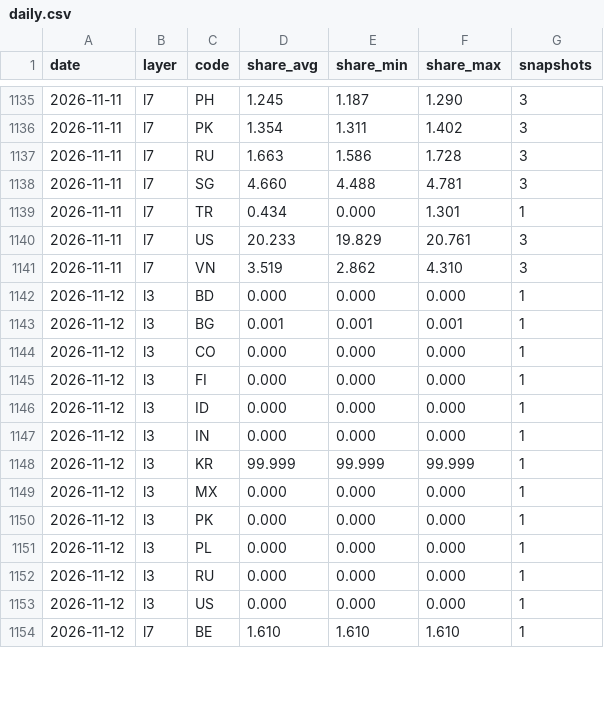
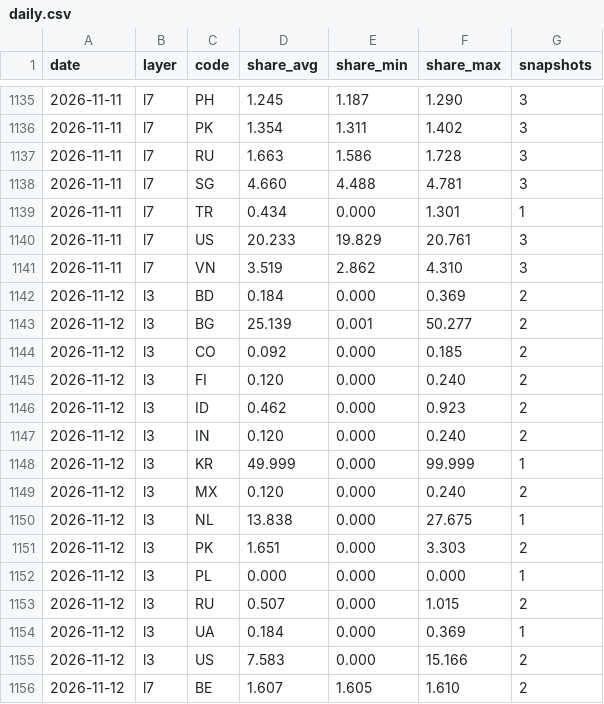
Before and after one commit to kiyo0630-cpu/compass-, a CSV file: attack-map/data/history/daily.csv, drawn as a sheet; only a part is shown, gaps mark what is left out; the diff covers the shown part only.

```diff
--- a/attack-map/data/history/daily.csv
+++ b/attack-map/data/history/daily.csv
@@ -1141,14 +1141,16 @@ date,layer,code,share_avg,share_min,share_max,snapshots
 2026-11-11,l7,VN,3.519,2.862,4.310,3
-2026-11-12,l3,BD,0.000,0.000,0.000,1
-2026-11-12,l3,BG,0.001,0.001,0.001,1
-2026-11-12,l3,CO,0.000,0.000,0.000,1
-2026-11-12,l3,FI,0.000,0.000,0.000,1
-2026-11-12,l3,ID,0.000,0.000,0.000,1
-2026-11-12,l3,IN,0.000,0.000,0.000,1
-2026-11-12,l3,KR,99.999,99.999,99.999,1
-2026-11-12,l3,MX,0.000,0.000,0.000,1
-2026-11-12,l3,PK,0.000,0.000,0.000,1
+2026-11-12,l3,BD,0.184,0.000,0.369,2
+2026-11-12,l3,BG,25.139,0.001,50.277,2
+2026-11-12,l3,CO,0.092,0.000,0.185,2
+2026-11-12,l3,FI,0.120,0.000,0.240,2
+2026-11-12,l3,ID,0.462,0.000,0.923,2
+2026-11-12,l3,IN,0.120,0.000,0.240,2
+2026-11-12,l3,KR,49.999,0.000,99.999,1
+2026-11-12,l3,MX,0.120,0.000,0.240,2
+2026-11-12,l3,NL,13.838,0.000,27.675,1
+2026-11-12,l3,PK,1.651,0.000,3.303,2
 2026-11-12,l3,PL,0.000,0.000,0.000,1
-2026-11-12,l3,RU,0.000,0.000,0.000,1
-2026-11-12,l3,US,0.000,0.000,0.000,1
-2026-11-12,l7,BE,1.610,1.610,1.610,1
+2026-11-12,l3,RU,0.507,0.000,1.015,2
+2026-11-12,l3,UA,0.184,0.000,0.369,1
+2026-11-12,l3,US,7.583,0.000,15.166,2
+2026-11-12,l7,BE,1.607,1.605,1.610,2
```
Also changed, not shown: 57 edited cells elsewhere in this file, 4 other files.
